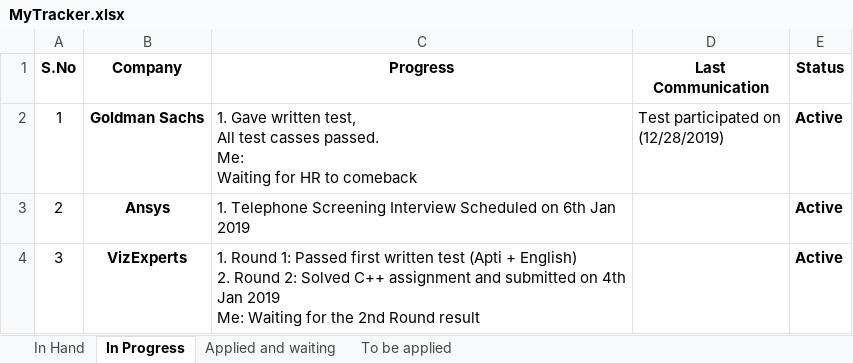
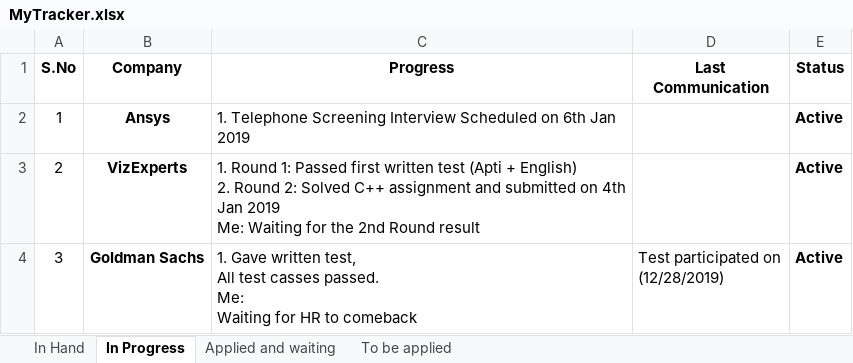
Before and after one commit to hrudwik/Data_structures, an Excel workbook: Track/MyTracker.xlsx, sheet In Progress, drawn as a sheet; values as stored, in another font and other column widths than the file's, no borders; ↵ is a line break in a cell; the diff names each change by its address in the sheet, - before the commit and + after, or states it on an @@ line.

```diff
--- a/Track/MyTracker.xlsx (sheet In Progress)
+++ b/Track/MyTracker.xlsx (sheet In Progress)
-B2 (Company): Goldman Sachs
+B2 (Company): Ansys
-C2 (Progress): 1. Gave written test, ↵ All test casses passed. ↵ Me: ↵ Waiting for HR to comeback
+C2 (Progress): 1. Telephone Screening Interview Scheduled on 6th Jan 2019
-D2 (Last Communication): Test participated on ↵ (12/28/2019)
+D2 (Last Communication): (empty)
-B3 (Company): Ansys
+B3 (Company): VizExperts
-C3 (Progress): 1. Telephone Screening Interview Scheduled on 6th Jan 2019
+C3 (Progress): 1. Round 1: Passed first written test (Apti + English) ↵ 2. Round 2: Solved C++ assignment and submitted on 4th Jan 2019 ↵ Me: Waiting for the 2nd Round result
-B4 (Company): VizExperts
+B4 (Company): Goldman Sachs
-C4 (Progress): 1. Round 1: Passed first written test (Apti + English) ↵ 2. Round 2: Solved C++ assignment and submitted on 4th Jan 2019 ↵ Me: Waiting for the 2nd Round result
+C4 (Progress): 1. Gave written test, ↵ All test casses passed. ↵ Me: ↵ Waiting for HR to comeback
-D4 (Last Communication): (empty)
+D4 (Last Communication): Test participated on ↵ (12/28/2019)
```
Also changed, not shown: sheet To be applied, sheet Applied and waiting.
